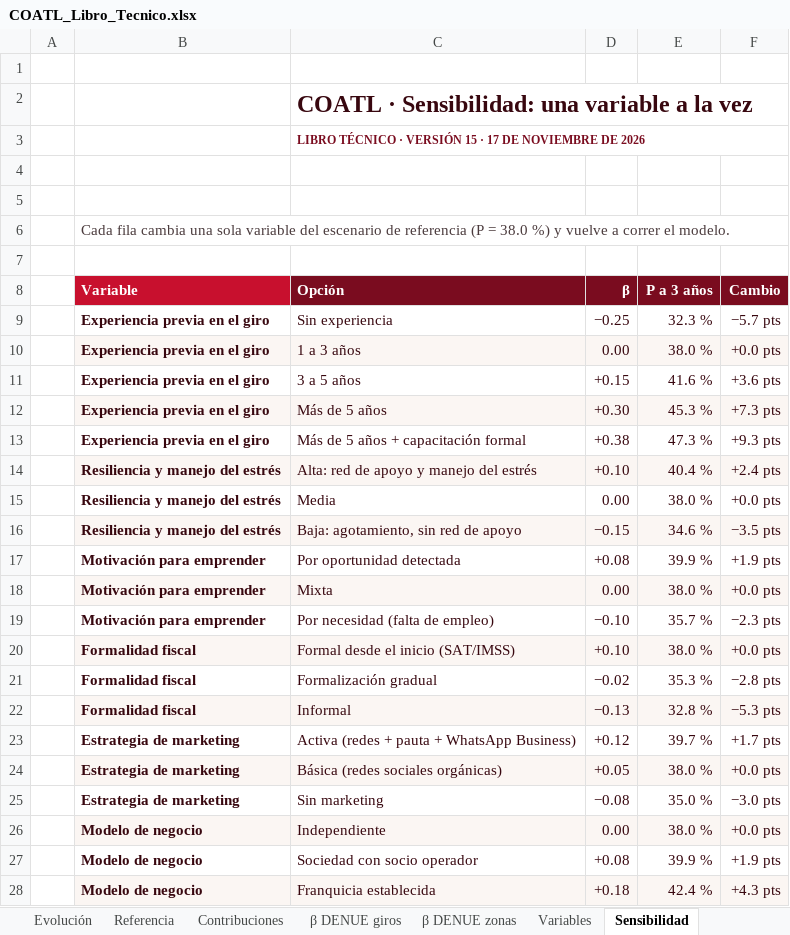
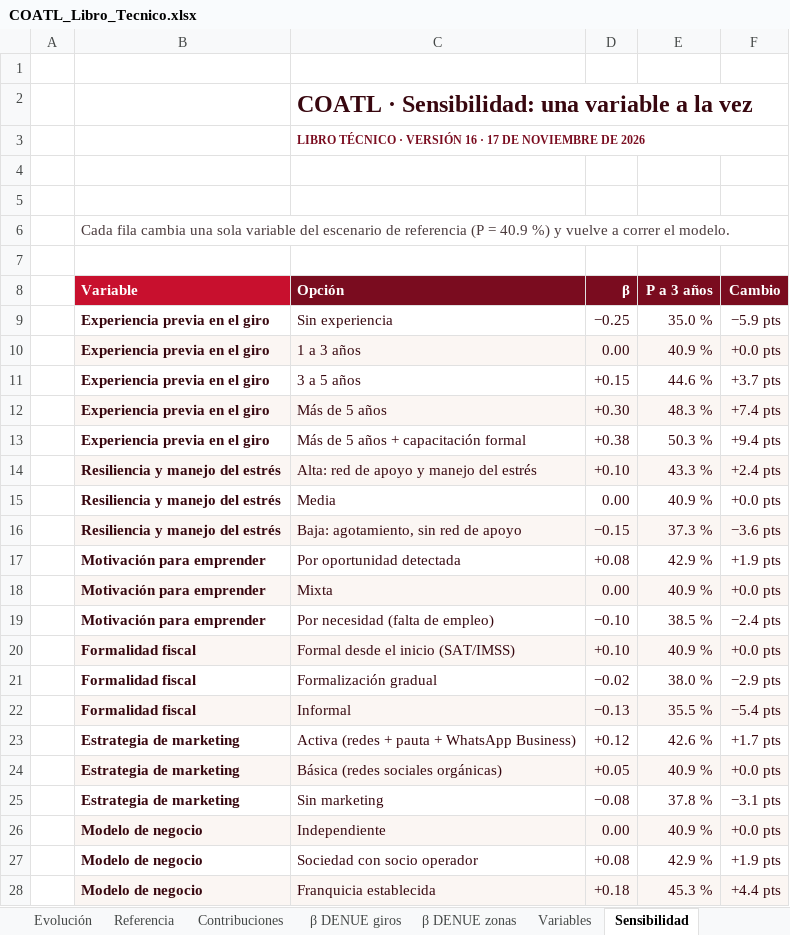
Before and after one commit to Maikolv/coatl, an Excel workbook: entregables/COATL_Libro_Tecnico.xlsx, sheet Sensibilidad, drawn as a sheet; only a part is shown; values as stored, in another font and other column widths than the file's, no borders; charts and pictures not drawn; the diff covers the shown part only; the diff names each change by its address in the sheet, - before the commit and + after, or states it on an @@ line.

```diff
--- a/entregables/COATL_Libro_Tecnico.xlsx (sheet Sensibilidad)
+++ b/entregables/COATL_Libro_Tecnico.xlsx (sheet Sensibilidad)
-C3 (Opción): …· VERSIÓN 15 · 17…
+C3 (Opción): …· VERSIÓN 16 · 17…
-B6 (Variable): …(P = 38.0 %) y…
+B6 (Variable): …(P = 40.9 %) y…
-E9 (P a 3 años): 32.3 %
+E9 (P a 3 años): 35.0 %
-F9 (Cambio): −5.7 pts
+F9 (Cambio): −5.9 pts
-E10 (P a 3 años): 38.0 %
+E10 (P a 3 años): 40.9 %
-E11 (P a 3 años): 41.6 %
+E11 (P a 3 años): 44.6 %
-F11 (Cambio): +3.6 pts
+F11 (Cambio): +3.7 pts
-E12 (P a 3 años): 45.3 %
+E12 (P a 3 años): 48.3 %
-F12 (Cambio): +7.3 pts
+F12 (Cambio): +7.4 pts
-E13 (P a 3 años): 47.3 %
+E13 (P a 3 años): 50.3 %
-F13 (Cambio): +9.3 pts
+F13 (Cambio): +9.4 pts
-E14 (P a 3 años): 40.4 %
+E14 (P a 3 años): 43.3 %
-E15 (P a 3 años): 38.0 %
+E15 (P a 3 años): 40.9 %
-E16 (P a 3 años): 34.6 %
+E16 (P a 3 años): 37.3 %
-F16 (Cambio): −3.5 pts
+F16 (Cambio): −3.6 pts
-E17 (P a 3 años): 39.9 %
+E17 (P a 3 años): 42.9 %
-E18 (P a 3 años): 38.0 %
+E18 (P a 3 años): 40.9 %
-E19 (P a 3 años): 35.7 %
+E19 (P a 3 años): 38.5 %
-F19 (Cambio): −2.3 pts
+F19 (Cambio): −2.4 pts
-E20 (P a 3 años): 38.0 %
+E20 (P a 3 años): 40.9 %
-E21 (P a 3 años): 35.3 %
+E21 (P a 3 años): 38.0 %
-F21 (Cambio): −2.8 pts
+F21 (Cambio): −2.9 pts
-E22 (P a 3 años): 32.8 %
+E22 (P a 3 años): 35.5 %
-F22 (Cambio): −5.3 pts
+F22 (Cambio): −5.4 pts
-E23 (P a 3 años): 39.7 %
+E23 (P a 3 años): 42.6 %
-E24 (P a 3 años): 38.0 %
+E24 (P a 3 años): 40.9 %
-E25 (P a 3 años): 35.0 %
+E25 (P a 3 años): 37.8 %
-F25 (Cambio): −3.0 pts
+F25 (Cambio): −3.1 pts
-E26 (P a 3 años): 38.0 %
+E26 (P a 3 años): 40.9 %
-E27 (P a 3 años): 39.9 %
+E27 (P a 3 años): 42.9 %
-E28 (P a 3 años): 42.4 %
+E28 (P a 3 años): 45.3 %
-F28 (Cambio): +4.3 pts
+F28 (Cambio): +4.4 pts
```
Also changed, not shown: 25 edited cells elsewhere in this sheet, sheet Giro × zona, sheet Giros, sheet Pruebas, sheet Sensibilidad numérica, sheet Supervivencia, sheet Versiones, 14 more sheets, assets/plantillas/COATL-plantilla-empresa.xlsx, 30 other files.
